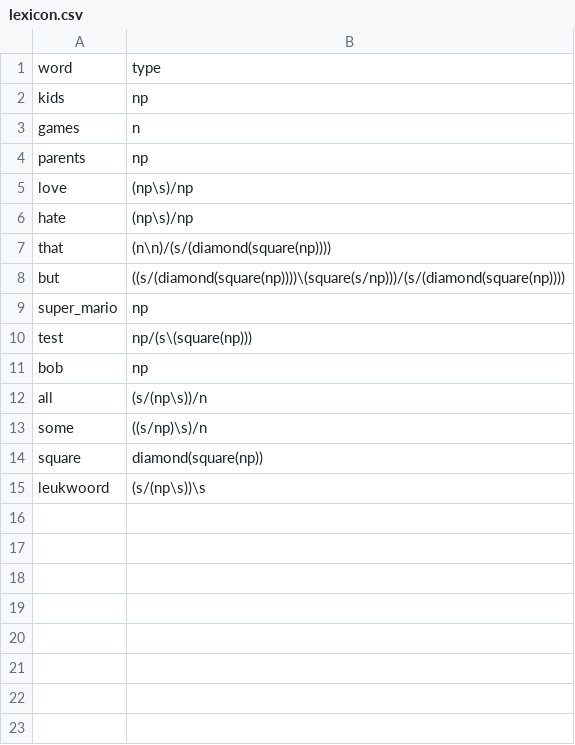
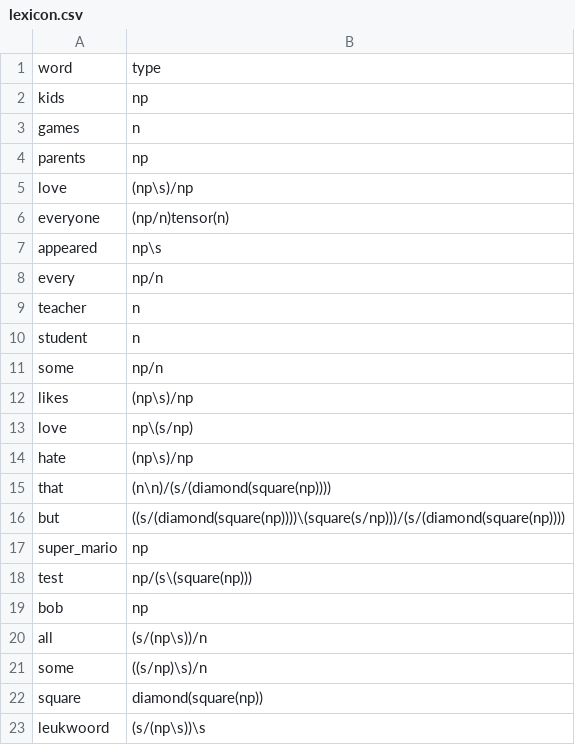
Before and after one commit to sstuber/LGProofnetParser, a CSV file: lexicon.csv, drawn as a sheet.

```diff
--- a/lexicon.csv
+++ b/lexicon.csv
@@ -5,2 +5,10 @@ parents,np
 love,(np\s)/np
+everyone,(np/n)tensor(n)
+appeared,np\s
+every,np/n
+teacher,n
+student,n
+some,np/n
+likes,(np\s)/np
+love,np\(s/np)
 hate,(np\s)/np
```
Also changed, not shown: 3 other files.
